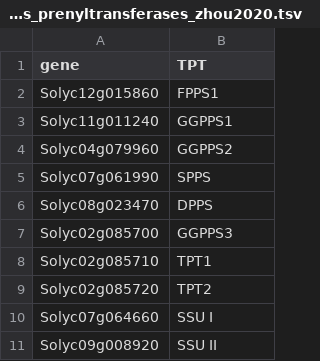
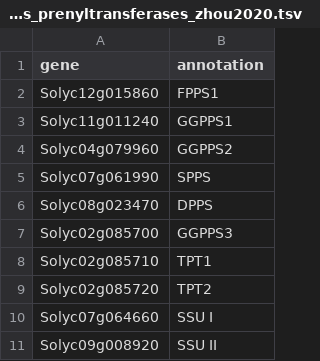
Before and after one commit to BleekerLab/genetic_requirements, a TSV file: Figure_7/trans_prenyltransferases_zhou2020.tsv, drawn as a sheet.

```diff
--- a/Figure_7/trans_prenyltransferases_zhou2020.tsv
+++ b/Figure_7/trans_prenyltransferases_zhou2020.tsv
@@ -1,2 +1,2 @@
-gene	TPT
+gene	annotation
 Solyc12g015860	FPPS1
```
Also changed, not shown: Figure_7/precursor_genes.tsv, 4 other files.
